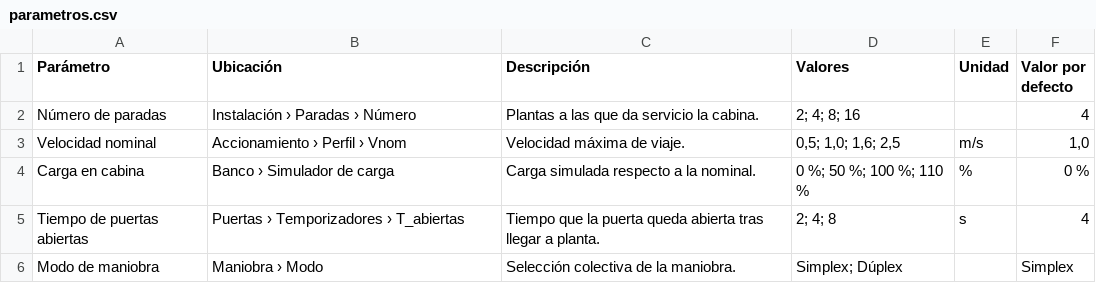
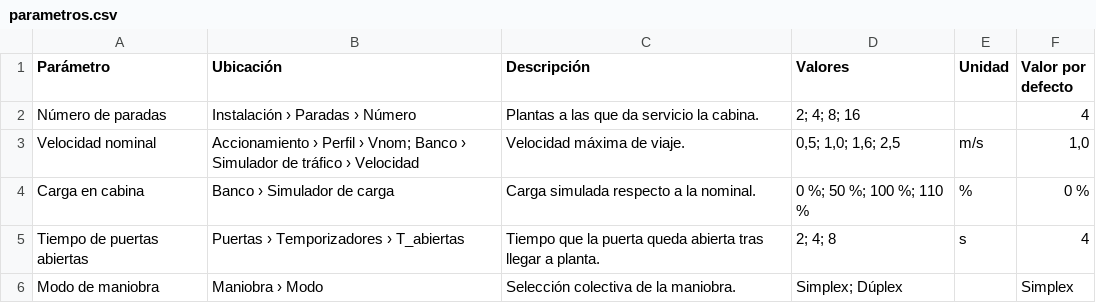
Before and after one commit to goros1993/Aztarna, a CSV file: ejemplos/yaml/parametros.csv, drawn as a sheet.

```diff
--- a/ejemplos/yaml/parametros.csv
+++ b/ejemplos/yaml/parametros.csv
@@ -2,3 +2,3 @@ Parámetro;Ubicación;Descripción;Valores;Unidad;Valor por defecto
 Número de paradas;Instalación › Paradas › Número;Plantas a las que da servicio la cabina.;"2; 4; 8; 16";;4
-Velocidad nominal;Accionamiento › Perfil › Vnom;Velocidad máxima de viaje.;"0,5; 1,0; 1,6; 2,5";m/s;1,0
+Velocidad nominal;"Accionamiento › Perfil › Vnom; Banco › Simulador de tráfico › Velocidad";Velocidad máxima de viaje.;"0,5; 1,0; 1,6; 2,5";m/s;1,0
 Carga en cabina;Banco › Simulador de carga;Carga simulada respecto a la nominal.;"0 %; 50 %; 100 %; 110 %";%;0 %
```
Also changed, not shown: 13 other files.
